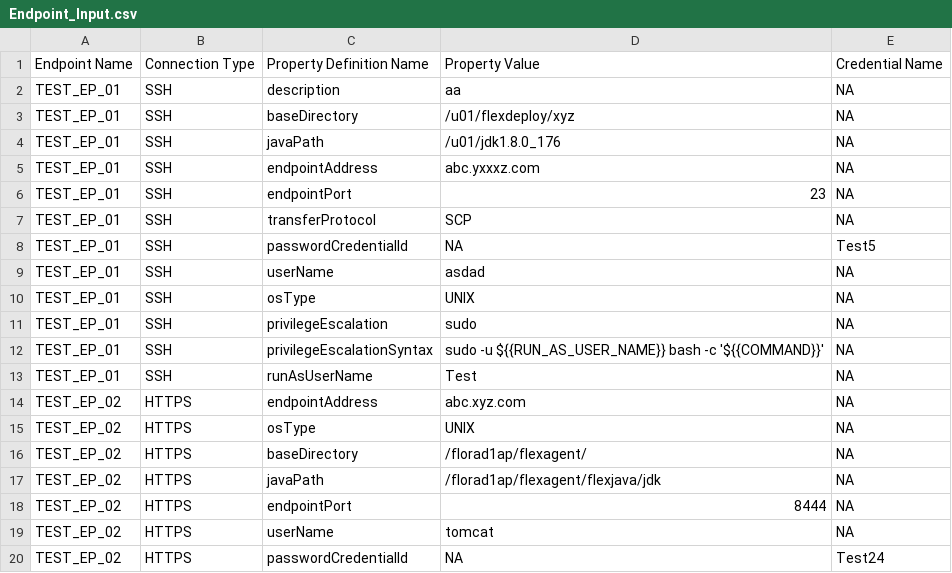
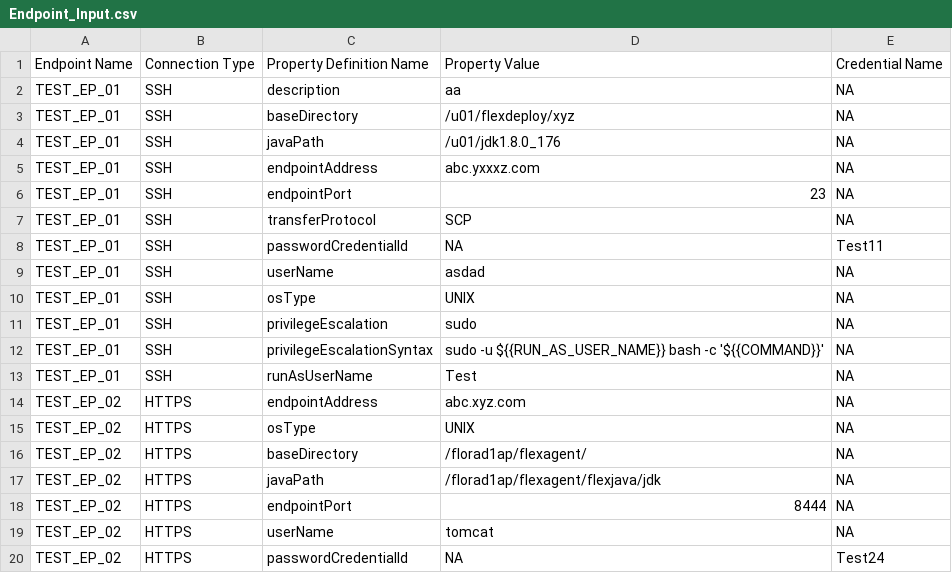
Before and after one commit to Jay-ArBrouillard/FlexDeploy-JDBC, a CSV file: config_sync/Endpoint/Endpoint_Input.csv, drawn as a sheet.

Commit message:
Update Endpoint_Input.csv

```diff
--- a/config_sync/Endpoint/Endpoint_Input.csv
+++ b/config_sync/Endpoint/Endpoint_Input.csv
@@ -7,3 +7,3 @@ TEST_EP_01,SSH,endpointPort,23,NA
 TEST_EP_01,SSH,transferProtocol,SCP,NA
-TEST_EP_01,SSH,passwordCredentialId,NA,Test5
+TEST_EP_01,SSH,passwordCredentialId,NA,Test11
 TEST_EP_01,SSH,userName,asdad,NA
```
